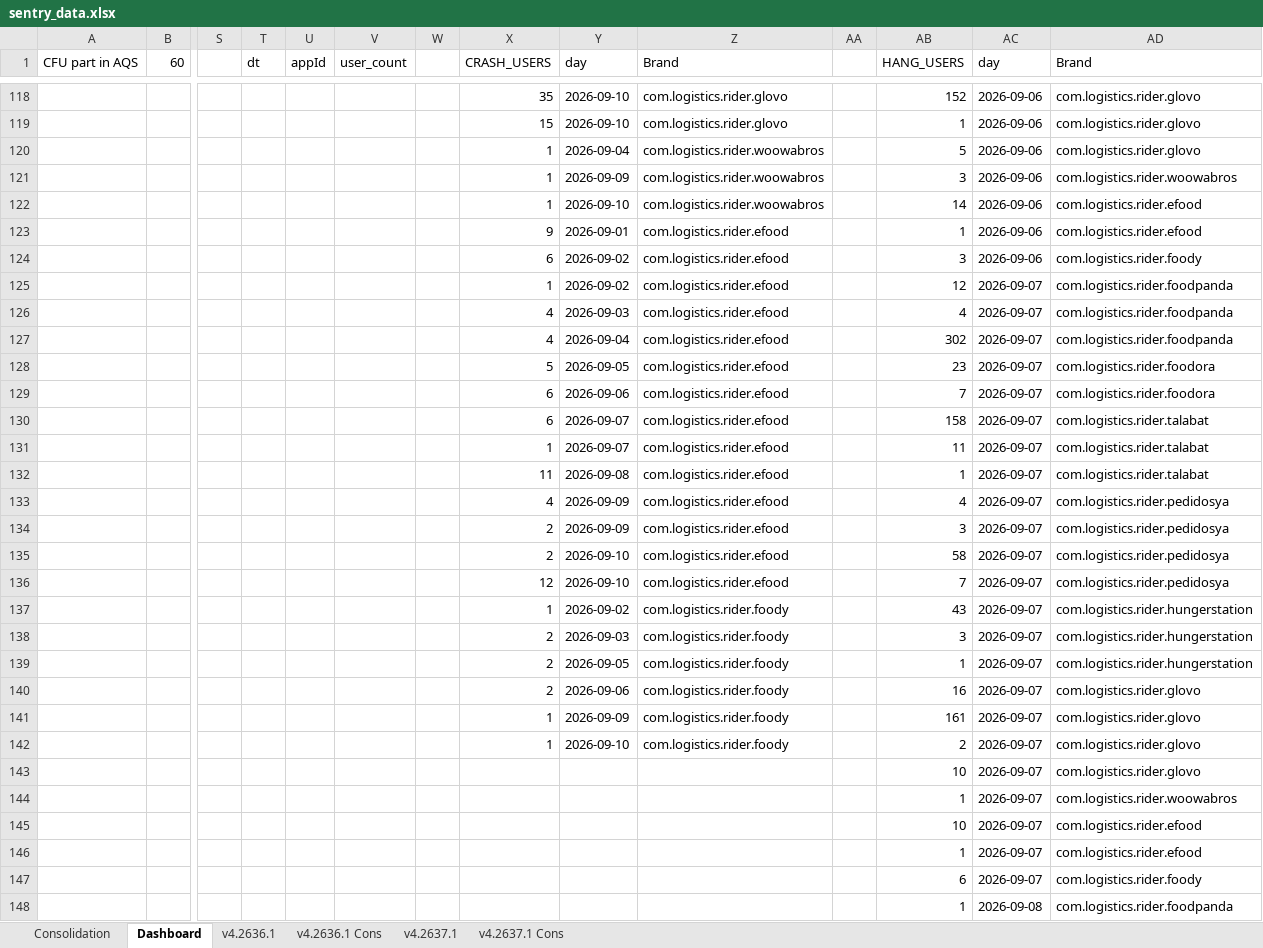
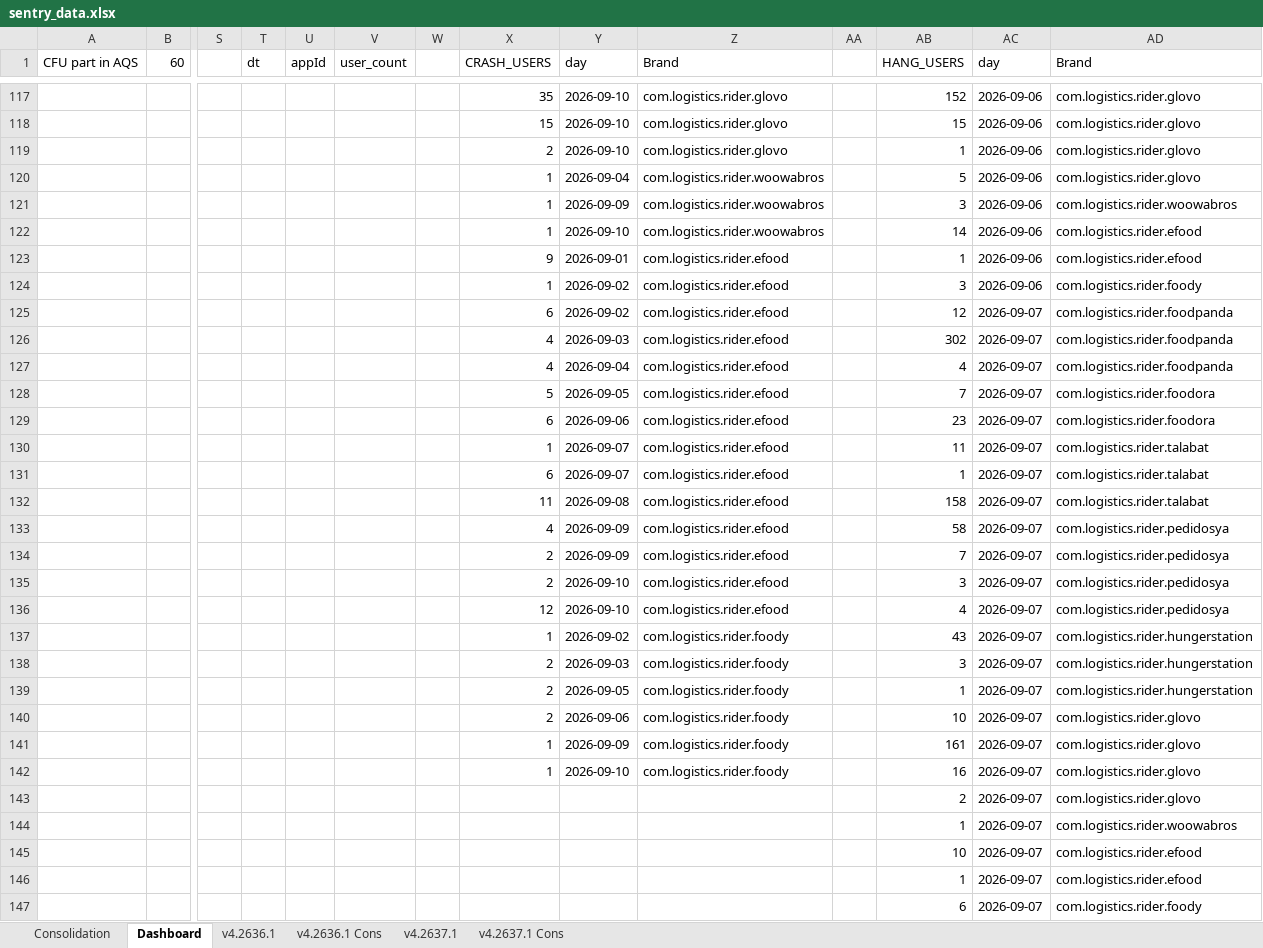
Before and after one commit to shilpa-bansal0401/rider-app-ios-reliability-dashboard, an Excel workbook: consolidation_report/sentry_data.xlsx, sheet Dashboard, drawn as a sheet; only a part is shown, gaps mark what is left out; the shorter side is filled out with more unchanged rows; values as stored, in another font and other column widths than the file's, no cell formats; removed rows and columns are numbered as before the commit, all else as after; rows hold the shown columns only; the diff covers the shown part only; the diff names each change by its address in the sheet, - before the commit and + after, or states it on an @@ line.

```diff
--- a/consolidation_report/sentry_data.xlsx (sheet Dashboard)
+++ b/consolidation_report/sentry_data.xlsx (sheet Dashboard)
-AB118 (HANG_USERS): 1
+AB118 (HANG_USERS): 15
+row 119:  |  |  |  |  |  |  | 2 | 2026-09-10 | com.logistics.rider.glovo |  | 1 | 2026-09-06 | com.logistics.rider.glovo
-X124 (CRASH_USERS): 6
+X124 (CRASH_USERS): 1
-X125 (CRASH_USERS): 1
+X125 (CRASH_USERS): 6
-AB126 (HANG_USERS): 4
+AB126 (HANG_USERS): 302
-AB127 (HANG_USERS): 302
+AB127 (HANG_USERS): 4
-AB128 (HANG_USERS): 23
+AB128 (HANG_USERS): 7
-AB129 (HANG_USERS): 7
+AB129 (HANG_USERS): 23
-row 130:  |  |  |  |  |  |  | 6 | 2026-09-07 | com.logistics.rider.efood |  | 158 | 2026-09-07 | com.logistics.rider.talabat
+row 131:  |  |  |  |  |  |  | 6 | 2026-09-07 | com.logistics.rider.efood |  | 1 | 2026-09-07 | com.logistics.rider.talabat
-AB132 (HANG_USERS): 1
+AB132 (HANG_USERS): 158
-AB133 (HANG_USERS): 4
+AB133 (HANG_USERS): 58
-AB134 (HANG_USERS): 3
+AB134 (HANG_USERS): 7
-AB135 (HANG_USERS): 58
+AB135 (HANG_USERS): 3
-AB136 (HANG_USERS): 7
+AB136 (HANG_USERS): 4
-AB140 (HANG_USERS): 16
+AB140 (HANG_USERS): 10
-AB142 (HANG_USERS): 2
+AB142 (HANG_USERS): 16
-AB143 (HANG_USERS): 10
+AB143 (HANG_USERS): 2
```
Also changed, not shown: other rows of this sheet, sheet v4.2636.1, sheet v4.2637.1, sheet Consolidation, cell formats, 3 other files.
